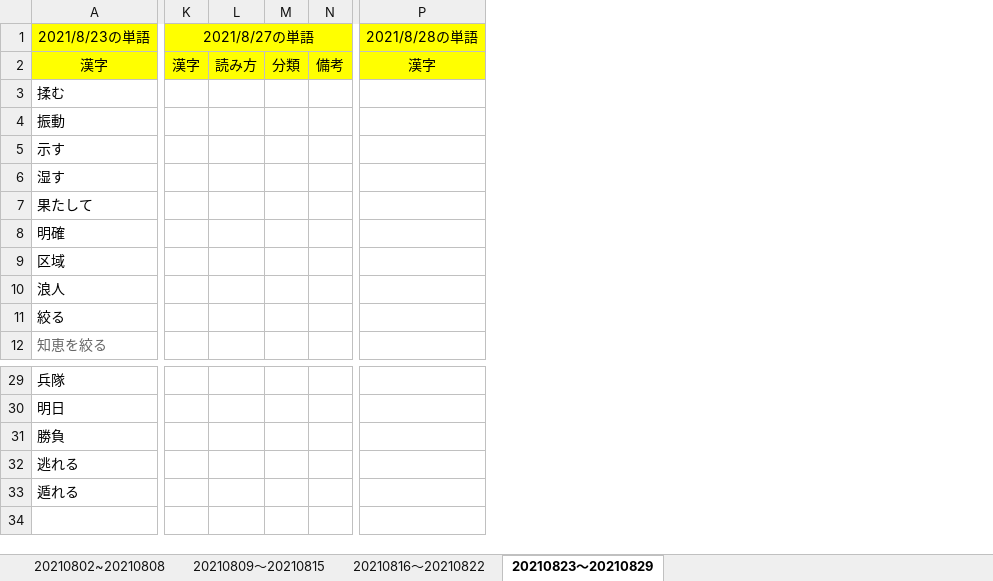
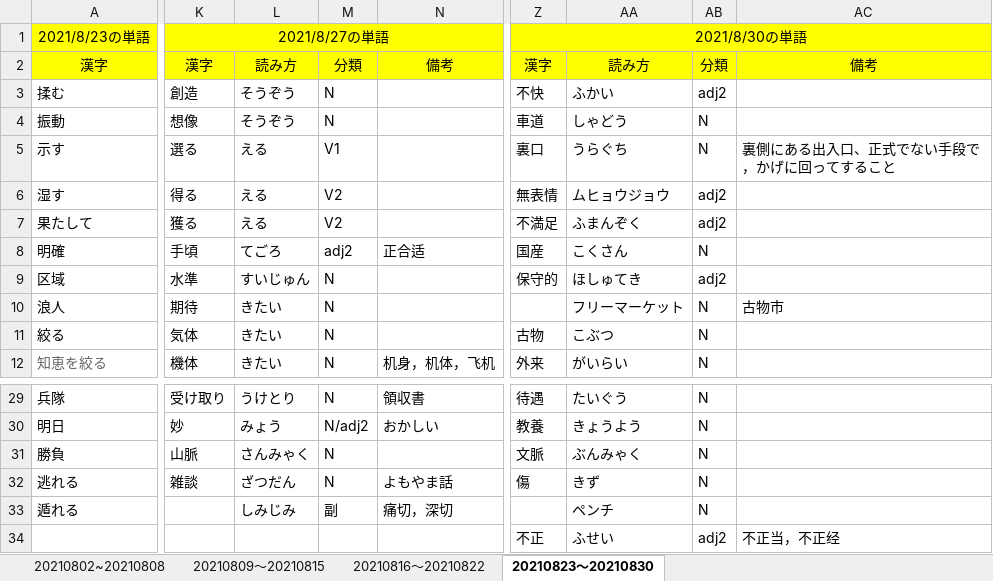
Before and after one commit to Shinrei-Boku/Japanese, an Excel workbook: 8月単語.xlsx, sheet 20210823～20210830, drawn as a sheet; only a part is shown, gaps mark what is left out; values as stored, in another font and other column widths than the file's, no borders; removed rows and columns are numbered as before the commit, all else as after; rows hold the shown columns only; the diff covers the shown part only; the diff names each change by its address in the sheet, - before the commit and + after, or states it on an @@ line.

```diff
--- a/8月単語.xlsx (sheet 20210823～20210830)
+++ b/8月単語.xlsx (sheet 20210823～20210830)
-sheet tab: 20210823～20210829
+sheet tab: 20210823～20210830
-column K, rows 1-2: 2021/8/27の単語 | 漢字
-column L, row 2: 読み方
-column M, row 2: 分類
-column N, row 2: 備考
+column K, rows 1-12: 2021/8/27の単語 | 漢字 | 創造 | 想像 | 選る | 得る | 獲る | 手頃 | 水準 | 期待 | 気体 | 機体; rows 29-32: 受け取り | 妙 | 山脈 | 雑談
+column L, rows 2-12: 読み方 | そうぞう | そうぞう | える | える | える | てごろ | すいじゅん | きたい | きたい | きたい; rows 29-33: うけとり | みょう | さんみゃく | ざつだん | しみじみ
+column M, rows 2-12: 分類 | N | N | V1 | V2 | V2 | adj2 | N | N | N | N; rows 29-33: N | N/adj2 | N | N | 副
+column N, rows 2-12: 備考 |  |  |  |  |  | 正合适 |  |  |  | 机身，机体，飞机; rows 29-33: 領収書 | おかしい |  | よもやま話 | 痛切，深切
-column P, rows 1-2: 2021/8/28の単語 | 漢字
+column Z, rows 1-12: 2021/8/30の単語 | 漢字 | 不快 | 車道 | 裏口 | 無表情 | 不満足 | 国産 | 保守的 |  | 古物 | 外来; rows 29-32: 待遇 | 教養 | 文脈 | 傷
+column AA, rows 2-12: 読み方 | ふかい | しゃどう | うらぐち | ムヒョウジョウ | ふまんぞく | こくさん | ほしゅてき | フリーマーケット | こぶつ | がいらい; rows 29-33: たいぐう | きょうよう | ぶんみゃく | きず | ペンチ
+column AB, rows 2-12: 分類 | adj2 | N | N | adj2 | adj2 | N | adj2 | N | N | N; rows 29-33: all N
+column AC, rows 2-10: 備考 |  |  | 裏側にある出入口、正式でない手段で，かげに回ってすること |  |  |  |  | 古物市; row 33: 钳子
+row 34:  |  |  |  |  | 不正 | ふせい | adj2 | 不正当，不正经
```
Also changed, not shown: 9 added columns and 7 removed columns elsewhere in this sheet, 日本語勉強のスケジュール.xlsx.
